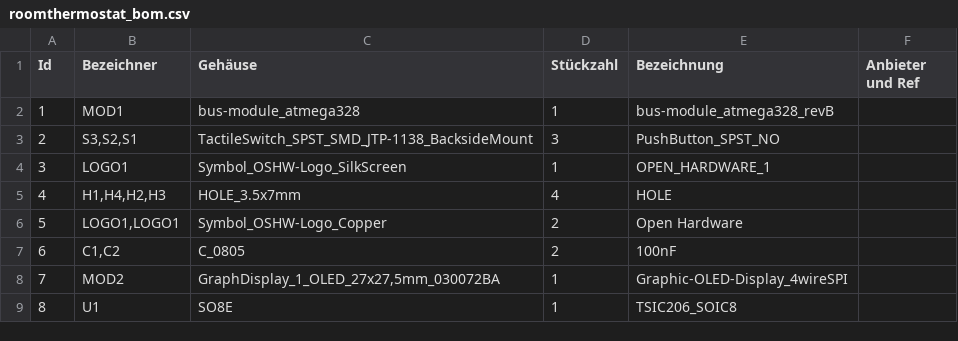
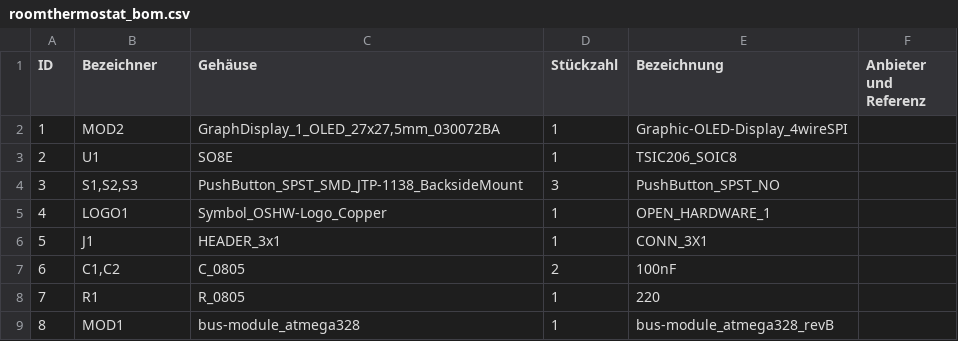
Before and after one commit to irqmask/koewiba-domotic, a CSV file: hw/roomthermostat/roomthermostat_bom.csv, drawn as a sheet.

Commit message:
roomthermostat: update component drawings and bom

```diff
--- a/hw/roomthermostat/roomthermostat_bom.csv
+++ b/hw/roomthermostat/roomthermostat_bom.csv
@@ -1,9 +1,9 @@
-"Id";"Bezeichner";"Gehäuse";"Stückzahl";"Bezeichnung";"Anbieter und Ref";
-1;"MOD1";"bus-module_atmega328";1;"bus-module_atmega328_revB";;;
-2;"S3,S2,S1";"TactileSwitch_SPST_SMD_JTP-1138_BacksideMount";3;"PushButton_SPST_NO";;;
-3;"LOGO1";"Symbol_OSHW-Logo_SilkScreen";1;"OPEN_HARDWARE_1";;;
-4;"H1,H4,H2,H3";"HOLE_3.5x7mm";4;"HOLE";;;
-5;"LOGO1,LOGO1";"Symbol_OSHW-Logo_Copper";2;"Open Hardware";;;
+"ID";"Bezeichner";"Gehäuse";"Stückzahl";"Bezeichnung";"Anbieter und Referenz";
+1;"MOD2";"GraphDisplay_1_OLED_27x27,5mm_030072BA";1;"Graphic-OLED-Display_4wireSPI";;;
+2;"U1";"SO8E";1;"TSIC206_SOIC8";;;
+3;"S1,S2,S3";"PushButton_SPST_SMD_JTP-1138_BacksideMount";3;"PushButton_SPST_NO";;;
+4;"LOGO1";"Symbol_OSHW-Logo_Copper";1;"OPEN_HARDWARE_1";;;
+5;"J1";"HEADER_3x1";1;"CONN_3X1";;;
 6;"C1,C2";"C_0805";2;"100nF";;;
-7;"MOD2";"GraphDisplay_1_OLED_27x27,5mm_030072BA";1;"Graphic-OLED-Display_4wireSPI";;;
-8;"U1";"SO8E";1;"TSIC206_SOIC8";;;
+7;"R1";"R_0805";1;"220";;;
+8;"MOD1";"bus-module_atmega328";1;"bus-module_atmega328_revB";;;
```
Also changed, not shown: 2 other files.
